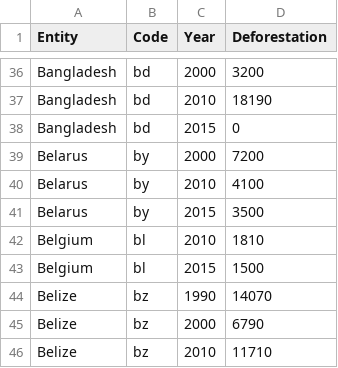
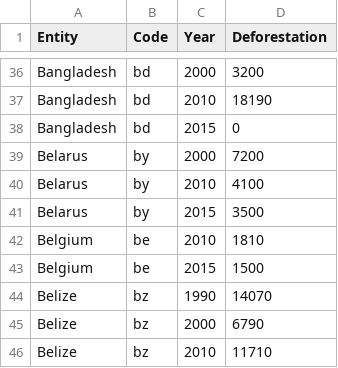
Before and after one commit to CornyPun/Deforestation-Web-Game, a CSV file: annual-deforestation.csv, drawn as a sheet; only a part is shown, gaps mark what is left out.

```diff
--- a/annual-deforestation.csv
+++ b/annual-deforestation.csv
@@ -41,4 +41,4 @@ Belarus,by,2010,4100
 Belarus,by,2015,3500
-Belgium,bl,2010,1810
-Belgium,bl,2015,1500
+Belgium,be,2010,1810
+Belgium,be,2015,1500
 Belize,bz,1990,14070
```
Also changed, not shown: 2 other files.
